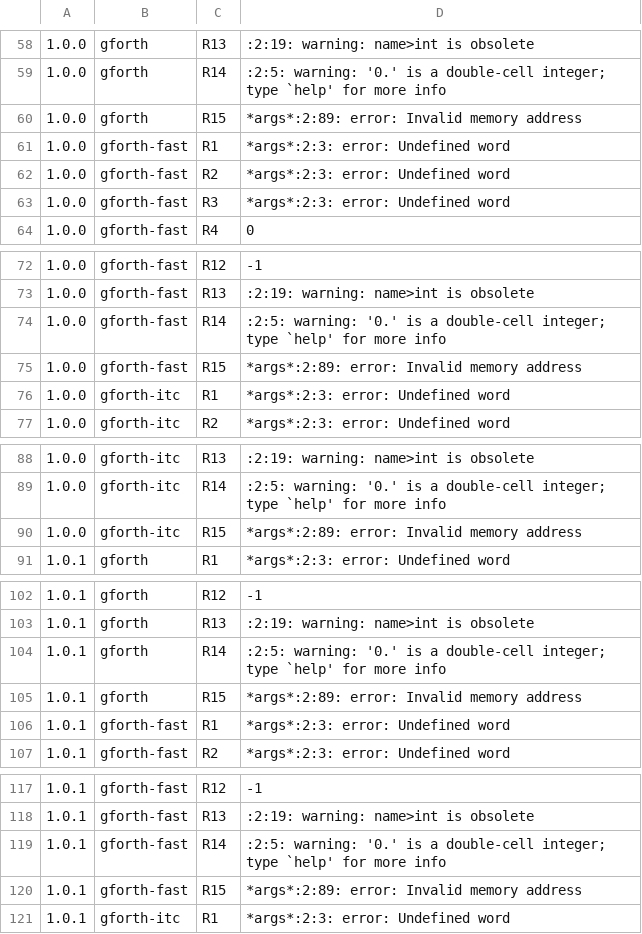
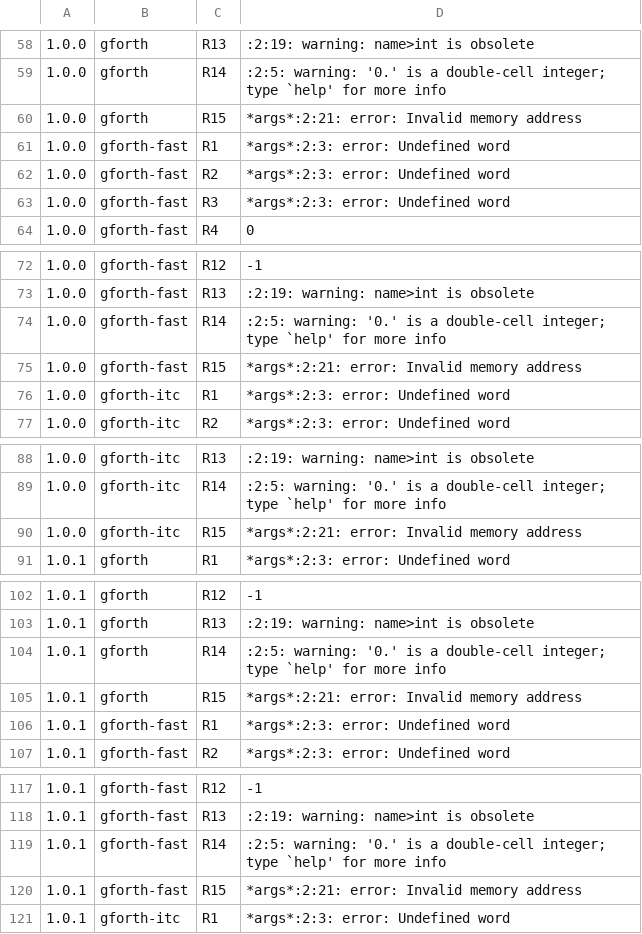
Before and after one commit to jwalsh/gforth-inspect, a TSV file: experiments/010-gforth-1.0/results/repro.tsv, drawn as a sheet; only a part is shown, gaps mark what is left out; the diff covers the shown part only.

```diff
--- a/experiments/010-gforth-1.0/results/repro.tsv
+++ b/experiments/010-gforth-1.0/results/repro.tsv
@@ -59,3 +59,3 @@
 1.0.0	gforth	R14	:2:5: warning: '0.' is a double-cell integer; type `help' for more info
-1.0.0	gforth	R15	*args*:2:89: error: Invalid memory address
+1.0.0	gforth	R15	*args*:2:21: error: Invalid memory address
 1.0.0	gforth-fast	R1	*args*:2:3: error: Undefined word
@@ -74,3 +74,3 @@
 1.0.0	gforth-fast	R14	:2:5: warning: '0.' is a double-cell integer; type `help' for more info
-1.0.0	gforth-fast	R15	*args*:2:89: error: Invalid memory address
+1.0.0	gforth-fast	R15	*args*:2:21: error: Invalid memory address
 1.0.0	gforth-itc	R1	*args*:2:3: error: Undefined word
@@ -89,3 +89,3 @@
 1.0.0	gforth-itc	R14	:2:5: warning: '0.' is a double-cell integer; type `help' for more info
-1.0.0	gforth-itc	R15	*args*:2:89: error: Invalid memory address
+1.0.0	gforth-itc	R15	*args*:2:21: error: Invalid memory address
 1.0.1	gforth	R1	*args*:2:3: error: Undefined word
@@ -104,3 +104,3 @@
 1.0.1	gforth	R14	:2:5: warning: '0.' is a double-cell integer; type `help' for more info
-1.0.1	gforth	R15	*args*:2:89: error: Invalid memory address
+1.0.1	gforth	R15	*args*:2:21: error: Invalid memory address
 1.0.1	gforth-fast	R1	*args*:2:3: error: Undefined word
@@ -119,3 +119,3 @@
 1.0.1	gforth-fast	R14	:2:5: warning: '0.' is a double-cell integer; type `help' for more info
-1.0.1	gforth-fast	R15	*args*:2:89: error: Invalid memory address
+1.0.1	gforth-fast	R15	*args*:2:21: error: Invalid memory address
 1.0.1	gforth-itc	R1	*args*:2:3: error: Undefined word
```
Also changed, not shown: 1 edited cell elsewhere in this file, 1 other file.
